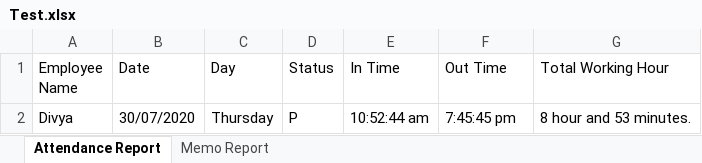
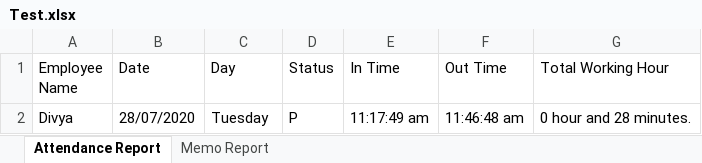
Before and after one commit to VENDETTA-STACK/HindtvBackUp, an Excel workbook: reports/Test.xlsx, sheet Attendance Report, drawn as a sheet; values as stored, in another font and other column widths than the file's, no borders; the diff names each change by its address in the sheet, - before the commit and + after, or states it on an @@ line.

```diff
--- a/reports/Test.xlsx (sheet Attendance Report)
+++ b/reports/Test.xlsx (sheet Attendance Report)
-B2 (Date): 30/07/2020
+B2 (Date): 28/07/2020
-C2 (Day): Thursday
+C2 (Day): Tuesday
-E2 (In Time): 10:52:44 am
+E2 (In Time): 11:17:49 am
-F2 (Out Time): 7:45:45 pm
+F2 (Out Time): 11:46:48 am
-G2 (Total Working Hour): 8 hour and 53 minutes.
+G2 (Total Working Hour): 0 hour and 28 minutes.
```
Also changed, not shown: sheet Memo Report, 14 other files.
